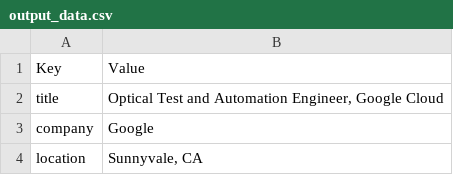
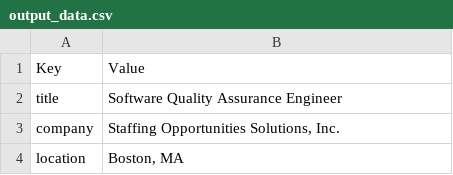
Before and after one commit to down-dive/LinkedIn_job_search, a CSV file: output_data.csv, drawn as a sheet; only a part is shown; the diff covers the shown part only.

```diff
--- a/output_data.csv
+++ b/output_data.csv
@@ -1,4 +1,4 @@
 Key,Value
-title,"Optical Test and Automation Engineer, Google Cloud"
-company,Google
-location,"Sunnyvale, CA"
+title,Software Quality Assurance Engineer
+company,"Staffing Opportunities Solutions, Inc."
+location,"Boston, MA"
```
Also changed, not shown: 3 edited cells elsewhere in this file, 2 other files.
